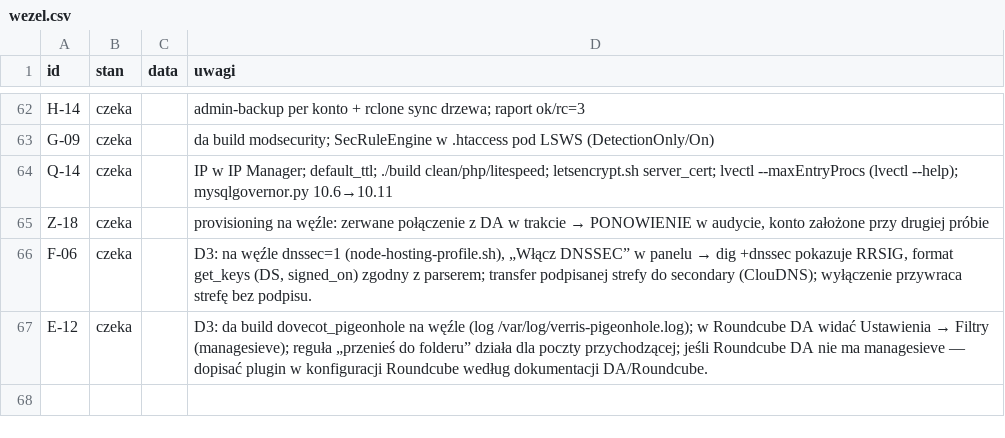
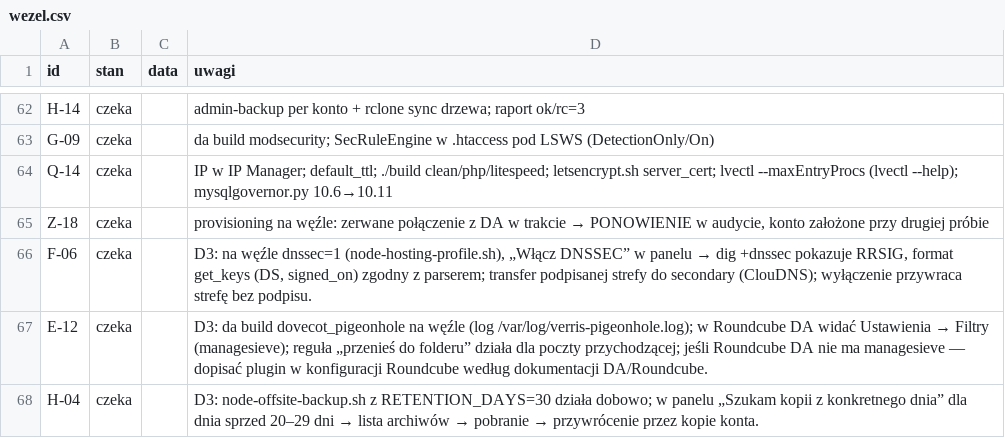
Before and after one commit to dominik-hvln/verris, a CSV file: audyt/dane/wezel.csv, drawn as a sheet; only a part is shown, gaps mark what is left out; the diff names each change by its address in the sheet, - before the commit and + after, or states it on an @@ line.

```diff
--- a/audyt/dane/wezel.csv
+++ b/audyt/dane/wezel.csv
+row 68: H-04 | czeka |  | D3: node-offsite-backup.sh z RETENTION_DAYS=30 działa dobowo; w panelu „Szukam kopii z konkretnego dnia” dla dnia sprzed 20–29 dni → lista archiwów → pobranie → przywrócenie przez kopie konta.
```
Also changed, not shown: audyt/dane/macierz.csv, audyt/dane/wybory.csv, 11 other files.
